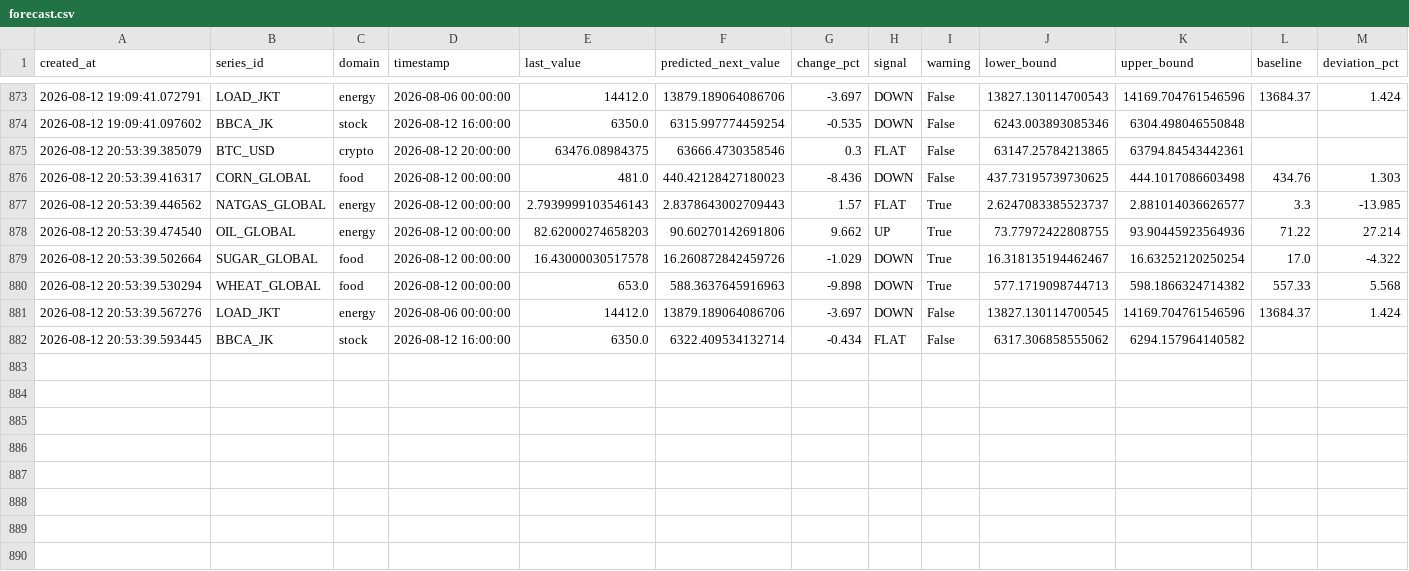
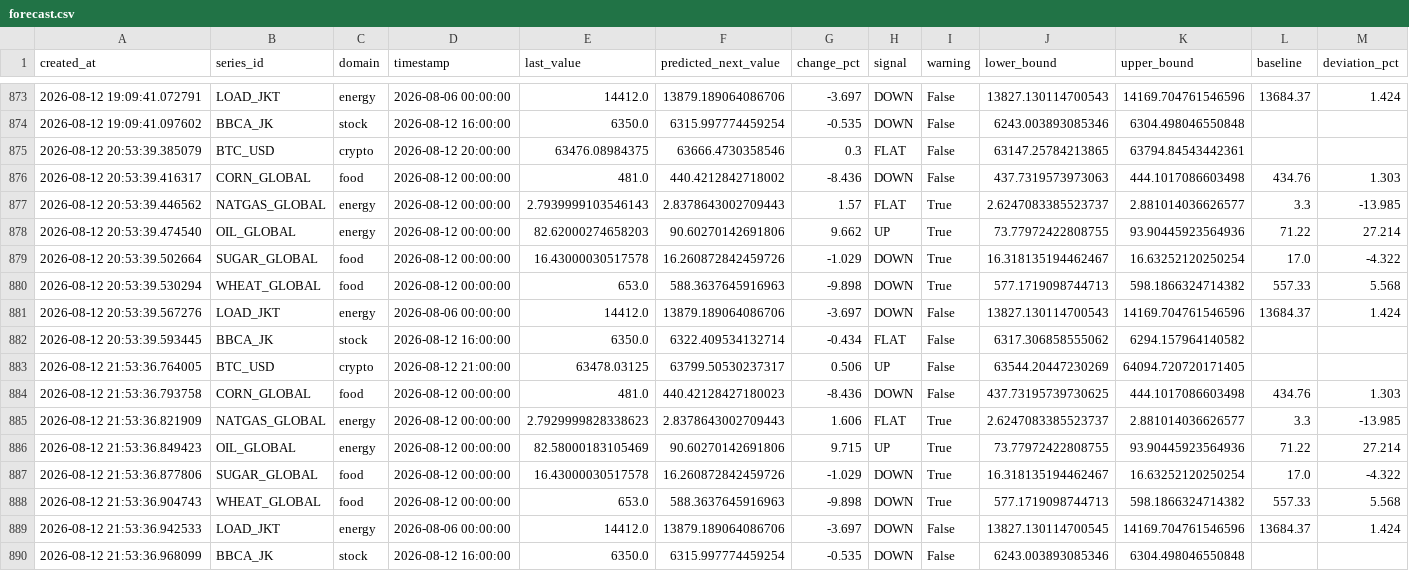
Before and after one commit to salimz-arch/tsf-market-analytics, a CSV file: data/forecasts/forecast.csv, drawn as a sheet; only a part is shown, gaps mark what is left out.

```diff
--- a/data/forecasts/forecast.csv
+++ b/data/forecasts/forecast.csv
@@ -875,3 +875,3 @@ created_at,series_id,domain,timestamp,last_value,predicted_next_value,change_pct
 2026-08-12 20:53:39.385079,BTC_USD,crypto,2026-08-12 20:00:00,63476.08984375,63666.4730358546,0.3,FLAT,False,63147.25784213865,63794.84543442361,,
-2026-08-12 20:53:39.416317,CORN_GLOBAL,food,2026-08-12 00:00:00,481.0,440.42128427180023,-8.436,DOWN,False,437.73195739730625,444.1017086603498,434.76,1.303
+2026-08-12 20:53:39.416317,CORN_GLOBAL,food,2026-08-12 00:00:00,481.0,440.4212842718002,-8.436,DOWN,False,437.7319573973063,444.1017086603498,434.76,1.303
 2026-08-12 20:53:39.446562,NATGAS_GLOBAL,energy,2026-08-12 00:00:00,2.7939999103546143,2.8378643002709443,1.57,FLAT,True,2.6247083385523737,2.881014036626577,3.3,-13.985
@@ -880,3 +880,11 @@ created_at,series_id,domain,timestamp,last_value,predicted_next_value,change_pct
 2026-08-12 20:53:39.530294,WHEAT_GLOBAL,food,2026-08-12 00:00:00,653.0,588.3637645916963,-9.898,DOWN,True,577.1719098744713,598.1866324714382,557.33,5.568
-2026-08-12 20:53:39.567276,LOAD_JKT,energy,2026-08-06 00:00:00,14412.0,13879.189064086706,-3.697,DOWN,False,13827.130114700545,14169.704761546596,13684.37,1.424
+2026-08-12 20:53:39.567276,LOAD_JKT,energy,2026-08-06 00:00:00,14412.0,13879.189064086706,-3.697,DOWN,False,13827.130114700543,14169.704761546596,13684.37,1.424
 2026-08-12 20:53:39.593445,BBCA_JK,stock,2026-08-12 16:00:00,6350.0,6322.409534132714,-0.434,FLAT,False,6317.306858555062,6294.157964140582,,
+2026-08-12 21:53:36.764005,BTC_USD,crypto,2026-08-12 21:00:00,63478.03125,63799.50530237317,0.506,UP,False,63544.20447230269,64094.720720171405,,
+2026-08-12 21:53:36.793758,CORN_GLOBAL,food,2026-08-12 00:00:00,481.0,440.42128427180023,-8.436,DOWN,False,437.73195739730625,444.1017086603498,434.76,1.303
+2026-08-12 21:53:36.821909,NATGAS_GLOBAL,energy,2026-08-12 00:00:00,2.7929999828338623,2.8378643002709443,1.606,FLAT,True,2.6247083385523737,2.881014036626577,3.3,-13.985
+2026-08-12 21:53:36.849423,OIL_GLOBAL,energy,2026-08-12 00:00:00,82.58000183105469,90.60270142691806,9.715,UP,True,73.77972422808755,93.90445923564936,71.22,27.214
+2026-08-12 21:53:36.877806,SUGAR_GLOBAL,food,2026-08-12 00:00:00,16.43000030517578,16.260872842459726,-1.029,DOWN,True,16.318135194462467,16.63252120250254,17.0,-4.322
+2026-08-12 21:53:36.904743,WHEAT_GLOBAL,food,2026-08-12 00:00:00,653.0,588.3637645916963,-9.898,DOWN,True,577.1719098744713,598.1866324714382,557.33,5.568
+2026-08-12 21:53:36.942533,LOAD_JKT,energy,2026-08-06 00:00:00,14412.0,13879.189064086706,-3.697,DOWN,False,13827.130114700545,14169.704761546596,13684.37,1.424
+2026-08-12 21:53:36.968099,BBCA_JK,stock,2026-08-12 16:00:00,6350.0,6315.997774459254,-0.535,DOWN,False,6243.003893085346,6304.498046550848,,
```
Also changed, not shown: data/forecasts/conclusions.csv, data/forecasts/evaluation.csv, 12 other files.
